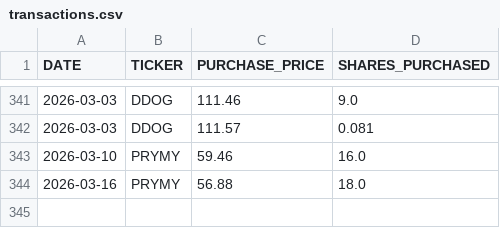
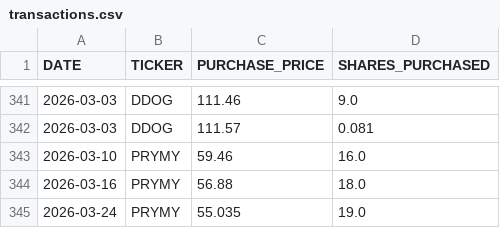
Before and after one commit to craigrow/Simple_Portfolio, a CSV file: portfolios/foolish_portfolio/transactions.csv, drawn as a sheet; only a part is shown, gaps mark what is left out.

```diff
--- a/portfolios/foolish_portfolio/transactions.csv
+++ b/portfolios/foolish_portfolio/transactions.csv
@@ -344 +344,2 @@ DATE,TICKER,PURCHASE_PRICE,SHARES_PURCHASED
 2026-03-16,PRYMY,56.88,18.0
+2026-03-24,PRYMY,55.035,19.0
```
Also changed, not shown: portfolios/tqqq_portfolio/transactions.csv.
